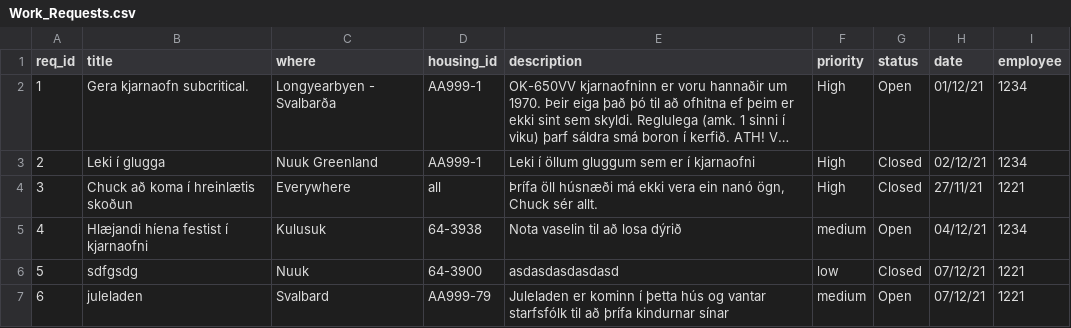
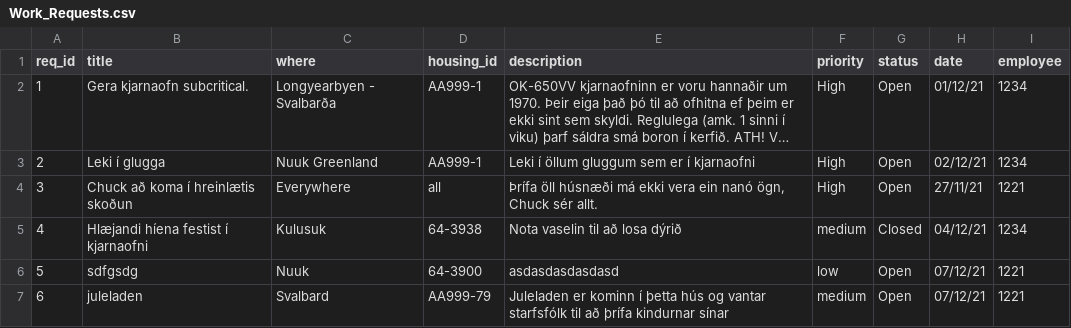
Before and after one commit to TobyWans/NaN-Air, a CSV file: src/data/Work_Requests.csv, drawn as a sheet; long unchanged cells end in …; the diff names each change by its address in the sheet, - before the commit and + after, or states it on an @@ line.

```diff
--- a/src/data/Work_Requests.csv
+++ b/src/data/Work_Requests.csv
-G3:G4 (status): Closed
+G3:G4 (status): Open
-G5 (status): Open
+G5 (status): Closed
-G6 (status): Closed
+G6 (status): Open
```
Also changed, not shown: 5 other files.
